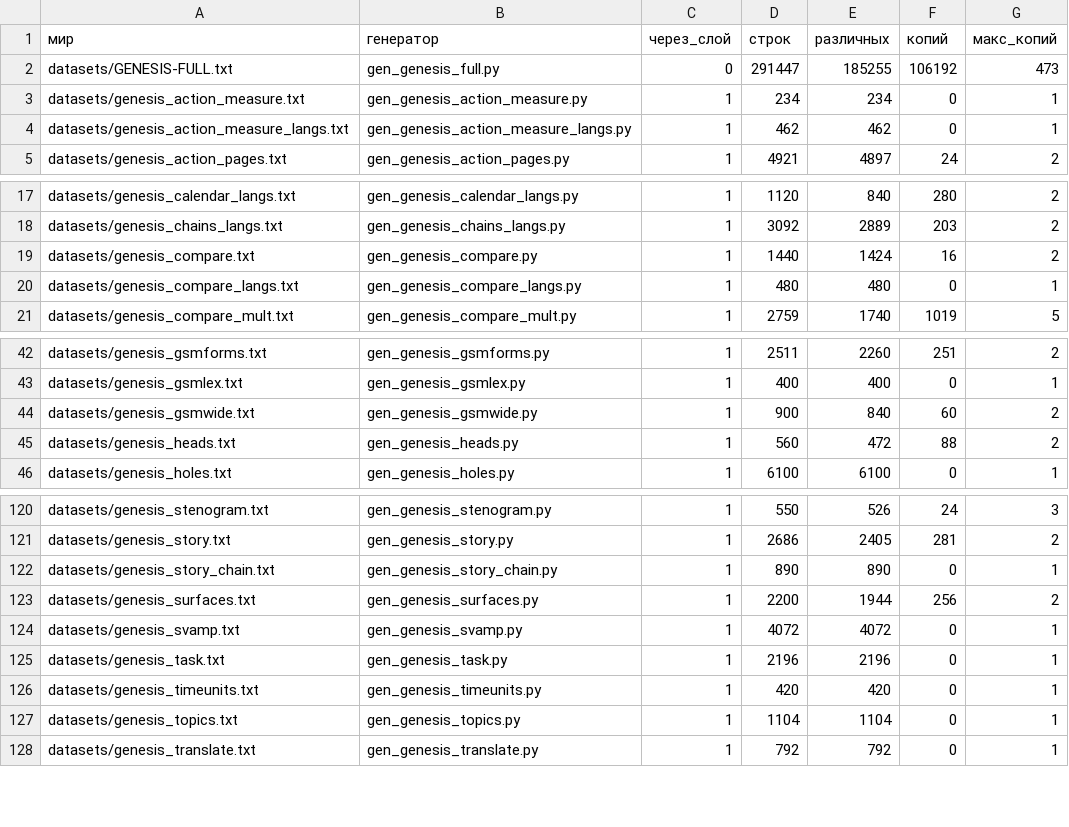
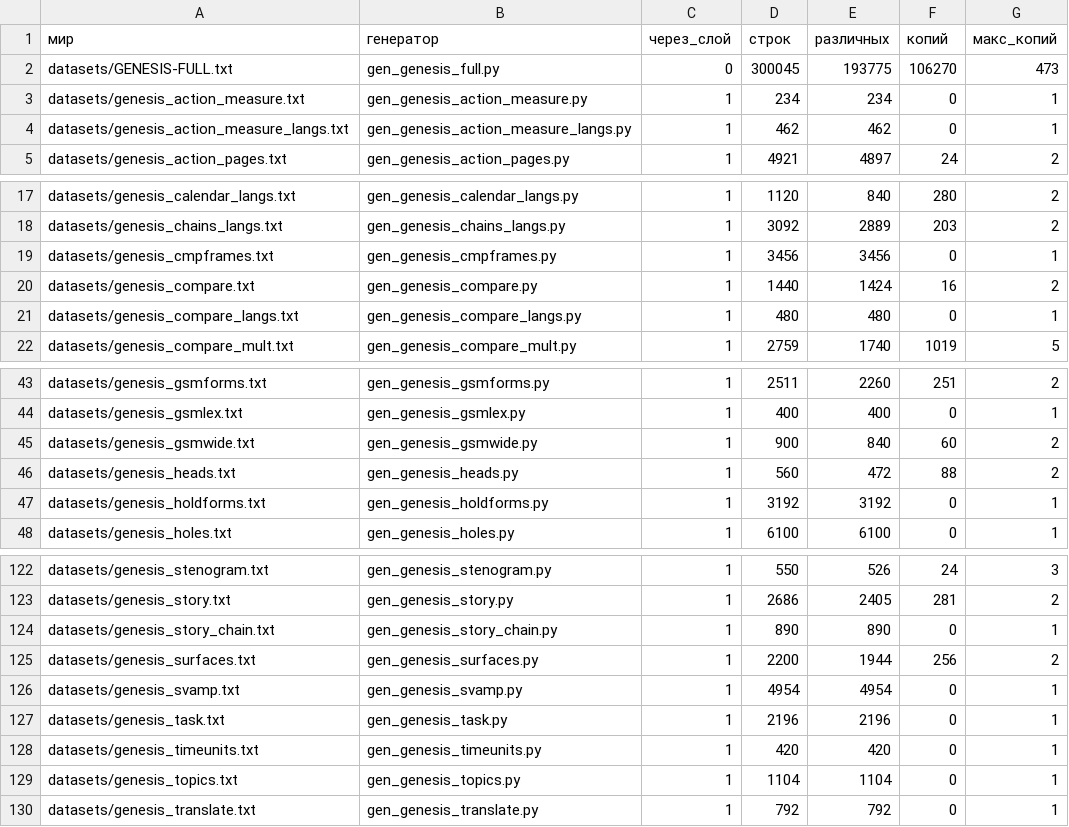
Before and after one commit to synarcai/genesis-corpus, a TSV file: datasets/COPIES.tsv, drawn as a sheet; only a part is shown, gaps mark what is left out.

Commit message:
ВОСЬМАЯ ТОЧКА СВОДА: 22 797 278 байт / 305 185 строк / 169 миров показов (sha a156efe128f1eca2); школьная 19 422 360 / 255 285 / 143. Все приборы точки целы: МАНИФЕСТ PASS (382 мира, обязательств дела 194), ШИРОТА PASS (1105 = рубеж; родов суда 4 940, с вопросом 77 %), СОСТАВ PASS (126 судов, 88 приборов), ПЕРЕПИСЬ КОПИЙ PASS (137 миров через слой, сверх LAW 0), УДЕРЖАННЫЙ КЛЮЧ PASS (1 268 вопросов, прожитых 0), ВОСПРОИЗВОДИМОСТЬ PASS (0 из 139). Вошло с седьмой: два новых дома — держания без глагола (3 192 показа, девять языков, первый показ «только рамками» для прототипа одного носителя) и рамки сравнения (3 456, крупнейший класс лжей читателя на удержанном ключе); дом SVAMP 4 072 → 4 954 (доли историй, возраст с именем, вещи над тремя товарами, владение полным предложением, поссессивы и объектные местоимения); правило счёта fr/es/it/pt/nl (единственное только при ровно 1); полный порядок ветвей альтернаций в 71 месте (тексты образцов побайтово устойчивы между процессами); постоянный кэш образцов (палата 22 → 1,7 с) и параллельные ворота, уступающие нагрузке машины; BESEDA-12

```diff
--- a/datasets/COPIES.tsv
+++ b/datasets/COPIES.tsv
@@ -1,3 +1,3 @@
 мир	генератор	через_слой	строк	различных	копий	макс_копий
-datasets/GENESIS-FULL.txt	gen_genesis_full.py	0	291447	185255	106192	473
+datasets/GENESIS-FULL.txt	gen_genesis_full.py	0	300045	193775	106270	473
 datasets/genesis_action_measure.txt	gen_genesis_action_measure.py	1	234	234	0	1
@@ -18,2 +18,3 @@ datasets/genesis_calendar_langs.txt	gen_genesis_calendar_langs.py	1	1120	840	280
 datasets/genesis_chains_langs.txt	gen_genesis_chains_langs.py	1	3092	2889	203	2
+datasets/genesis_cmpframes.txt	gen_genesis_cmpframes.py	1	3456	3456	0	1
 datasets/genesis_compare.txt	gen_genesis_compare.py	1	1440	1424	16	2
@@ -45,2 +46,3 @@ datasets/genesis_gsmwide.txt	gen_genesis_gsmwide.py	1	900	840	60	2
 datasets/genesis_heads.txt	gen_genesis_heads.py	1	560	472	88	2
+datasets/genesis_holdforms.txt	gen_genesis_holdforms.py	1	3192	3192	0	1
 datasets/genesis_holes.txt	gen_genesis_holes.py	1	6100	6100	0	1
@@ -123,3 +125,3 @@ datasets/genesis_story_chain.txt	gen_genesis_story_chain.py	1	890	890	0	1
 datasets/genesis_surfaces.txt	gen_genesis_surfaces.py	1	2200	1944	256	2
-datasets/genesis_svamp.txt	gen_genesis_svamp.py	1	4072	4072	0	1
+datasets/genesis_svamp.txt	gen_genesis_svamp.py	1	4954	4954	0	1
 datasets/genesis_task.txt	gen_genesis_task.py	1	2196	2196	0	1
```
Also changed, not shown: 4 other files.
